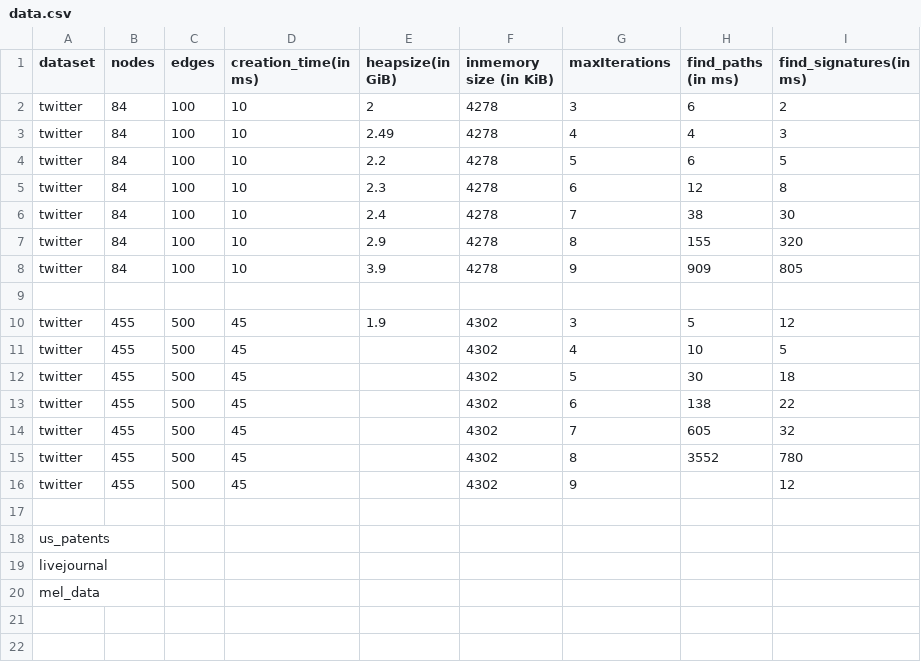
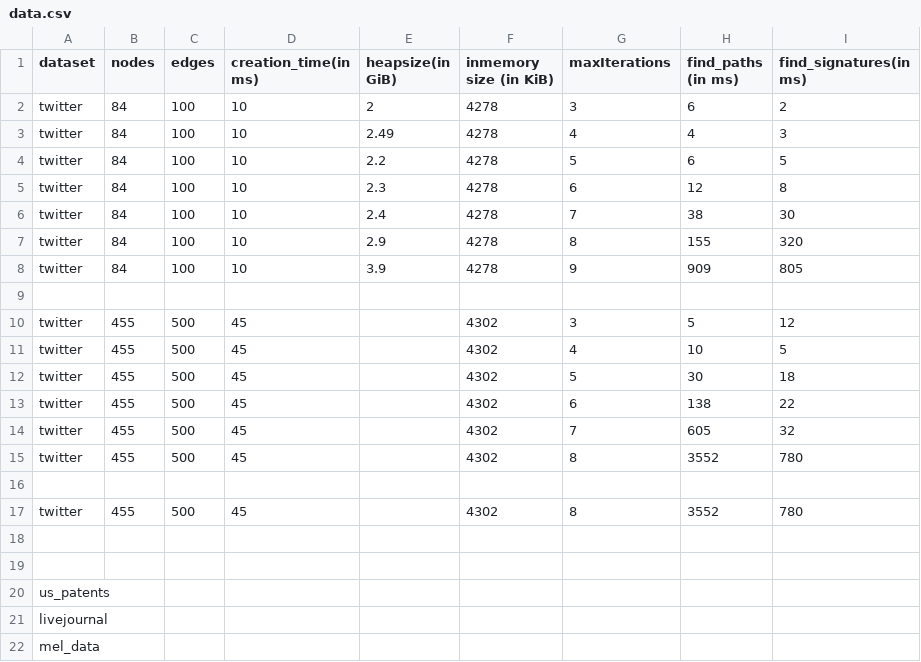
Before and after one commit to mohammadzainabbas/neo4j-pregel, a CSV file: results/thesis/data.csv, drawn as a sheet.

Commit message:
Minor change

```diff
--- a/results/thesis/data.csv
+++ b/results/thesis/data.csv
@@ -9,3 +9,3 @@ twitter,  84,   100,        10,              3.9,                  4278,
 
-twitter,  455,  500,        45,              1.9,                  4302,                   3,               5,                   12
+twitter,  455,  500,        45,                 ,                  4302,                   3,               5,                   12
 twitter,  455,  500,        45,                 ,                  4302,                   4,               10,                   5
@@ -15,3 +15,5 @@ twitter,  455,  500,        45,                 ,                  4302,
 twitter,  455,  500,        45,                 ,                  4302,                   8,               3552,              780
-twitter,  455,  500,        45,                 ,                  4302,                   9,               ,                   12
+
+twitter,  455,  500,        45,                 ,                  4302,                   8,               3552,              780
+
 
```
